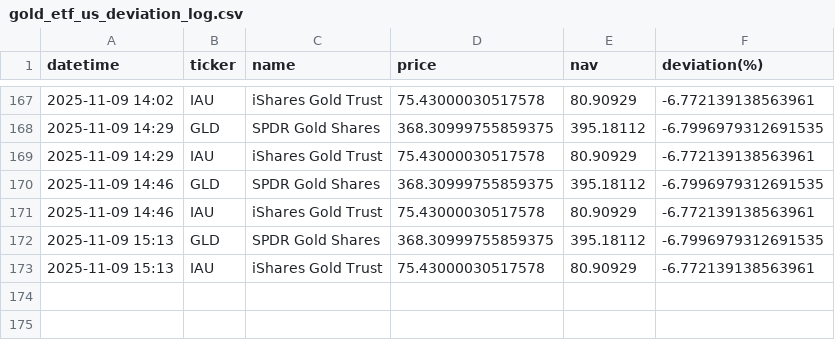
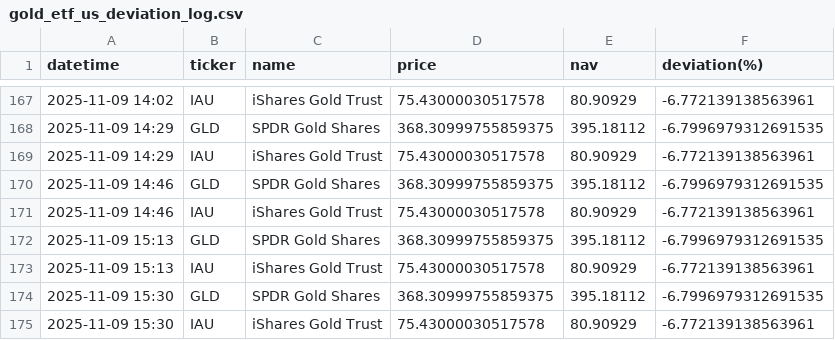
Before and after one commit to Soggy-Koala/etf-deviation-tracker, a CSV file: gold_etf_us_deviation_log.csv, drawn as a sheet; only a part is shown, gaps mark what is left out.

```diff
--- a/gold_etf_us_deviation_log.csv
+++ b/gold_etf_us_deviation_log.csv
@@ -173 +173,3 @@ datetime,ticker,name,price,nav,deviation(%)
 2025-11-09 15:13,IAU,iShares Gold Trust,75.43000030517578,80.90929,-6.772139138563961
+2025-11-09 15:30,GLD,SPDR Gold Shares,368.30999755859375,395.18112,-6.7996979312691535
+2025-11-09 15:30,IAU,iShares Gold Trust,75.43000030517578,80.90929,-6.772139138563961
```
Also changed, not shown: 1 other file.
